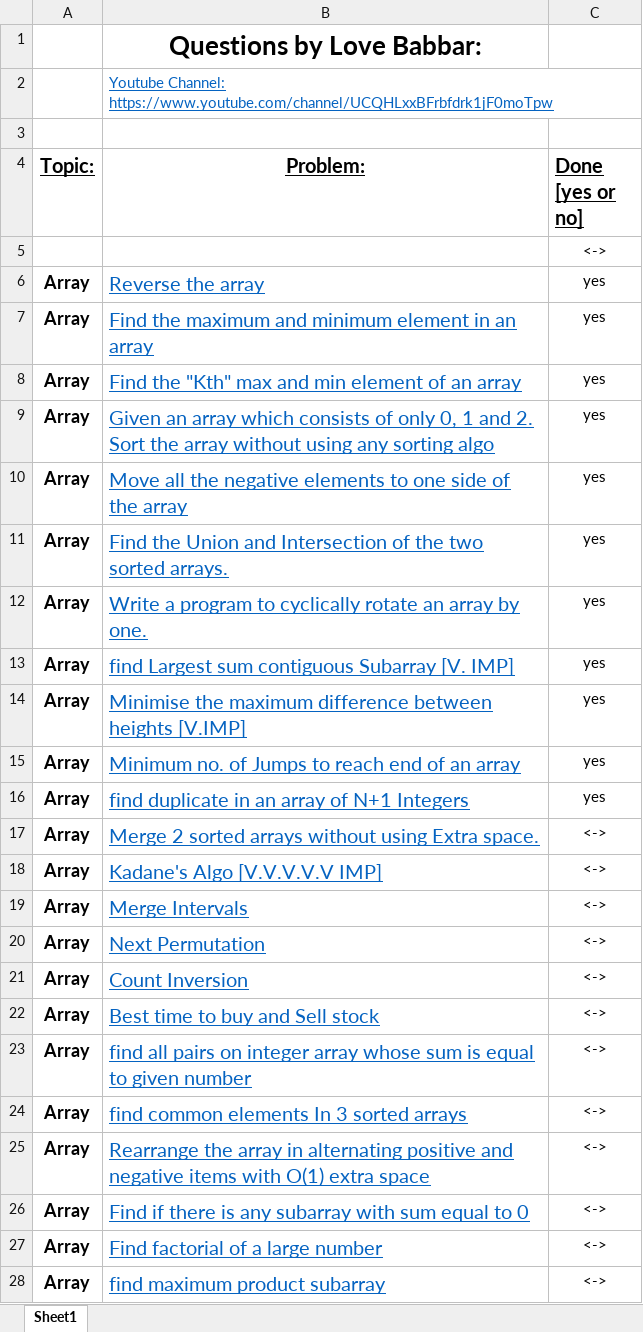
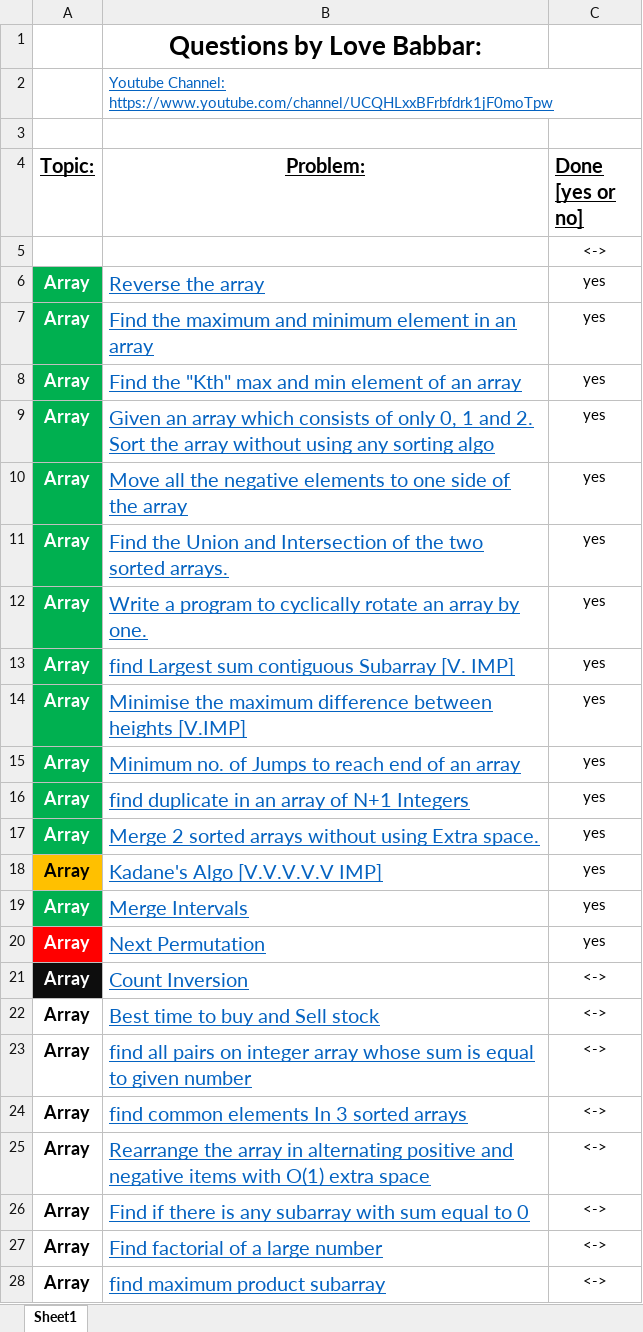
Before and after one commit to mr2space/DSA_2024, an Excel workbook: DSA_SHEET/FINAL450.xlsx, sheet Sheet1, drawn as a sheet; only a part is shown; values as stored, in another font and other column widths than the file's, no borders; conditional formats not drawn; the diff names each change by its address in the sheet, - before the commit and + after, or states it on an @@ line.

```diff
--- a/DSA_SHEET/FINAL450.xlsx (sheet Sheet1)
+++ b/DSA_SHEET/FINAL450.xlsx (sheet Sheet1)
@@ A6:A17 fill: none → #00B050, text colour: black → #FFFFFF @@
-C17:C20 (Done [yes or no]): <->
+C17:C20 (Done [yes or no]): yes
-A18 fill: none
+A18 fill: #FFC000
-A19 fill: none
+A19 fill: #00B050
-A19:A21 text colour: black
+A19:A21 text colour: #FFFFFF
-A20 fill: none
+A20 fill: #FF0000
-A21 fill: none
+A21 fill: #0D0D0D
```
Also changed, not shown: 2 other files.
